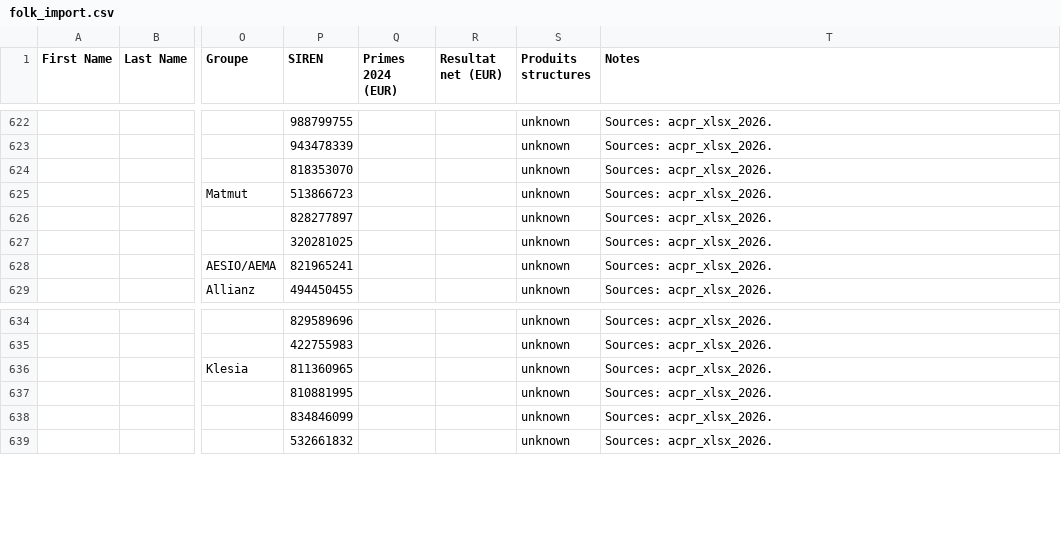
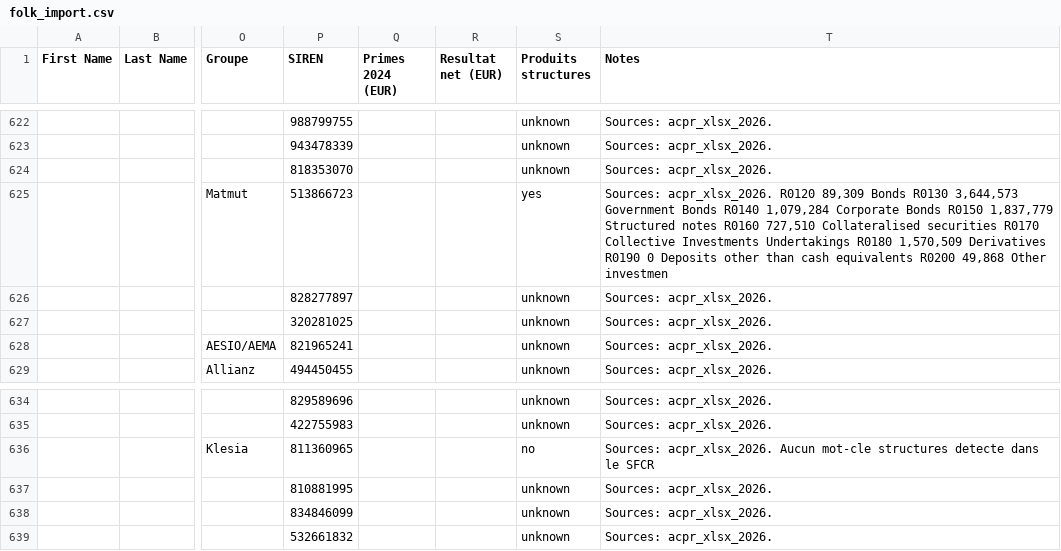
Before and after one commit to lsebah/mutuelles-monitor, a CSV file: docs/data/folk_import.csv, drawn as a sheet; only a part is shown, gaps mark what is left out; the diff covers the shown part only; the diff names each change by its address in the sheet, - before the commit and + after, or states it on an @@ line.

```diff
--- a/docs/data/folk_import.csv
+++ b/docs/data/folk_import.csv
-S625 (Produits structures): unknown
+S625 (Produits structures): yes
-T625 (Notes): Sources: acpr_xlsx_2026.
+T625 (Notes): Sources: acpr_xlsx_2026. R0120 89,309 Bonds R0130 3,644,573 Government Bonds R0140 1,079,284 Corporate Bonds R0150 1,837,779 Structured notes R0160 727,510 Collateralised securities R0170 Collective Investments Undertakings R0180 1,570,509 Derivatives R0190 0 Deposits other than cash equivalents R0200 49,868 Other investmen
-S636 (Produits structures): unknown
+S636 (Produits structures): no
-T636 (Notes): Sources: acpr_xlsx_2026.
+T636 (Notes): Sources: acpr_xlsx_2026. Aucun mot-cle structures detecte dans le SFCR
```
Also changed, not shown: 14 edited cells elsewhere in this file, 3 other files.
